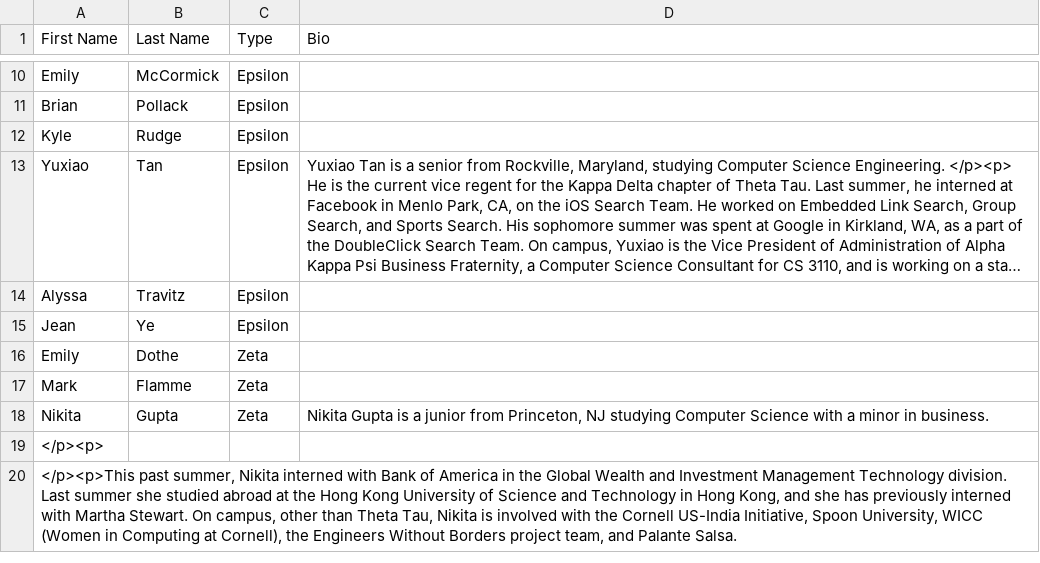
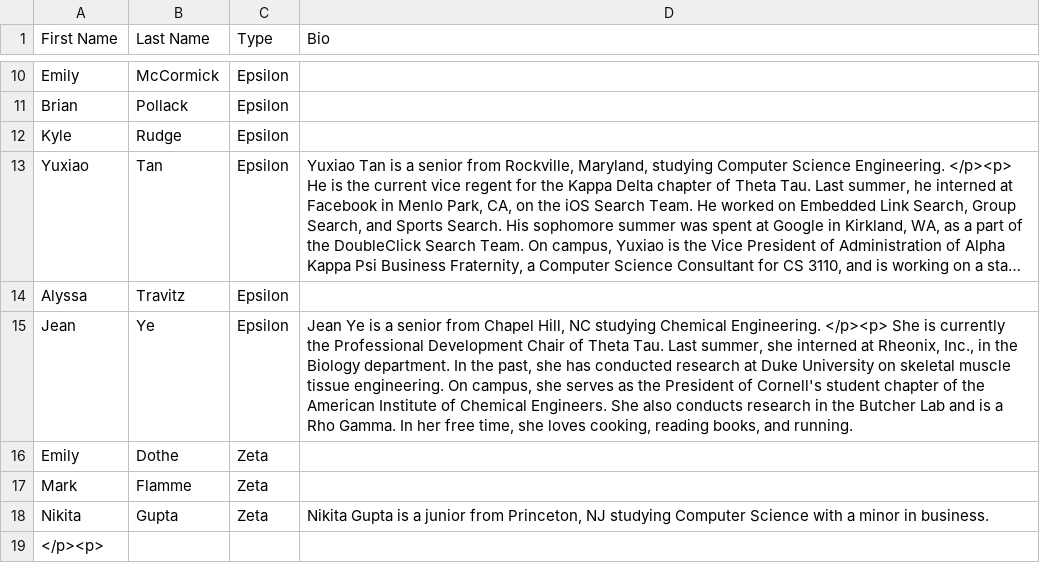
Before and after one commit to yuxiaotan/thetatauwebsite, a CSV file: brothers.csv, drawn as a sheet; only a part is shown, gaps mark what is left out; the shorter side is filled out with more unchanged rows; long unchanged cells end in …; the diff names each change by its address in the sheet, - before the commit and + after, or states it on an @@ line.

Commit message:
Jean

```diff
--- a/brothers.csv
+++ b/brothers.csv
-D15 (Bio): (empty)
+D15 (Bio): Jean Ye is a senior from Chapel Hill, NC studying Chemical Engineering. </p><p> She is currently the Professional Development Chair of Theta Tau. Last summer, she interned at Rheonix, Inc., in the Biology department. In the past, she has conducted research at Duke University on skeletal muscle tissue engineering. On campus, she serves as the President of Cornell's student chapter of the American Institute of Chemical Engineers. She also conducts research in the Butcher Lab and is a Rho Gamma. In her free time, she loves cooking, reading books, and running.
```
Also changed, not shown: semester.csv.
